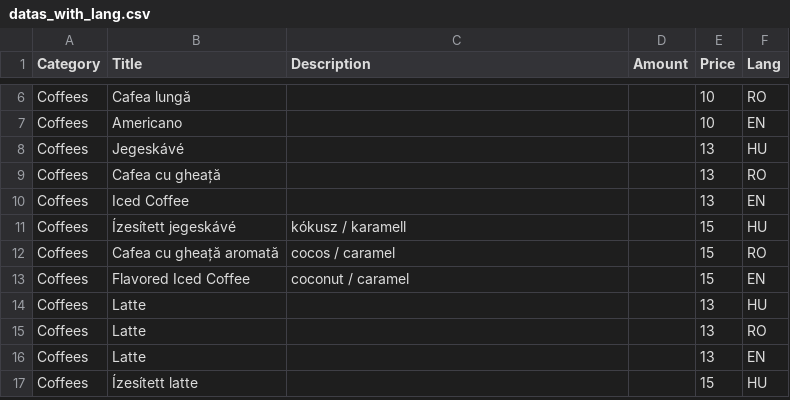
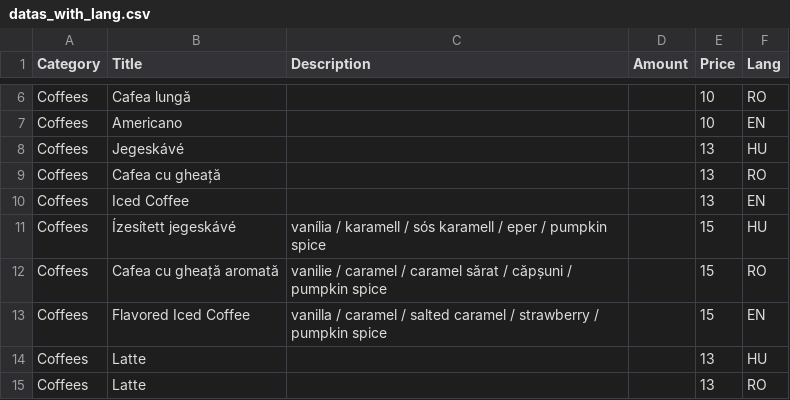
Before and after one commit to sarpatkibirobrigitta/arkarashishacaffe, a CSV file: datas_with_lang.csv, drawn as a sheet; only a part is shown, gaps mark what is left out; the shorter side is filled out with more unchanged rows.

Commit message:
Update datas_with_lang.csv

```diff
--- a/datas_with_lang.csv
+++ b/datas_with_lang.csv
@@ -10,5 +10,5 @@ Coffees;Cafea cu gheață;;;13;RO
 Coffees;Iced Coffee;;;13;EN
-Coffees;Ízesített jegeskávé;kókusz / karamell;;15;HU
-Coffees;Cafea cu gheață aromată;cocos / caramel;;15;RO
-Coffees;Flavored Iced Coffee;coconut / caramel;;15;EN
+Coffees;Ízesített jegeskávé;vanília / karamell / sós karamell / eper / pumpkin spice;;15;HU
+Coffees;Cafea cu gheață aromată;vanilie / caramel / caramel sărat / căpșuni / pumpkin spice ;;15;RO
+Coffees;Flavored Iced Coffee;vanilla / caramel / salted caramel / strawberry / pumpkin spice;;15;EN
 Coffees;Latte;;;13;HU
```
